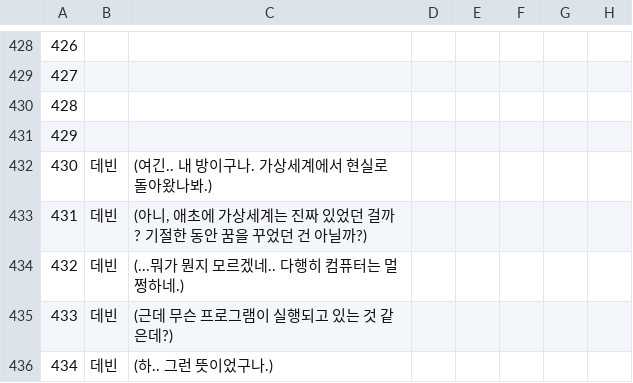
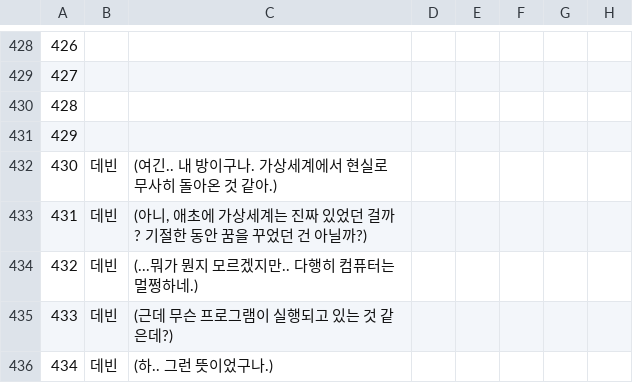
Before and after one commit to BlueBlahBlah/Project-NextOn, a CSV file: Assets/Resources/Data (.csv)/Dialogue.csv, drawn as a sheet; only a part is shown, gaps mark what is left out; the diff names each change by its address in the sheet, - before the commit and + after, or states it on an @@ line.

```diff
--- a/Assets/Resources/Data (.csv)/Dialogue.csv
+++ b/Assets/Resources/Data (.csv)/Dialogue.csv
-C432: (여긴.. 내 방이구나. 가상세계에서 현실로 돌아왔나봐.)
+C432: (여긴.. 내 방이구나. 가상세계에서 현실로 무사히 돌아온 것 같아.)
-C434: (...뭐가 뭔지 모르겠네.. 다행히 컴퓨터는 멀쩡하네.)
+C434: (...뭐가 뭔지 모르겠지만.. 다행히 컴퓨터는 멀쩡하네.)
```
Also changed, not shown: 20 other files.
